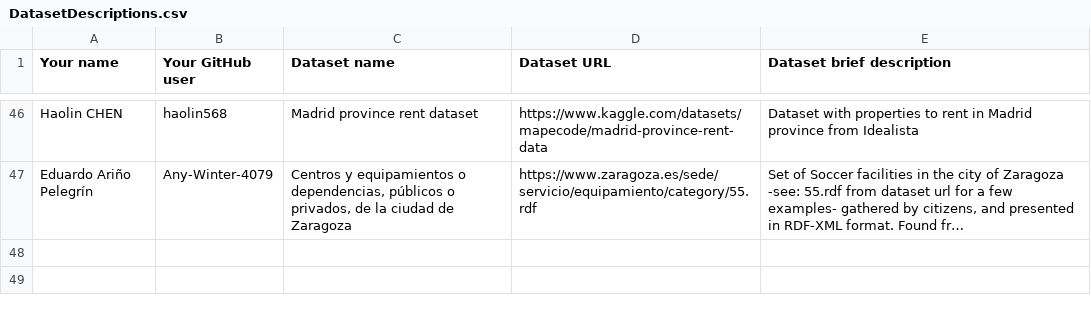
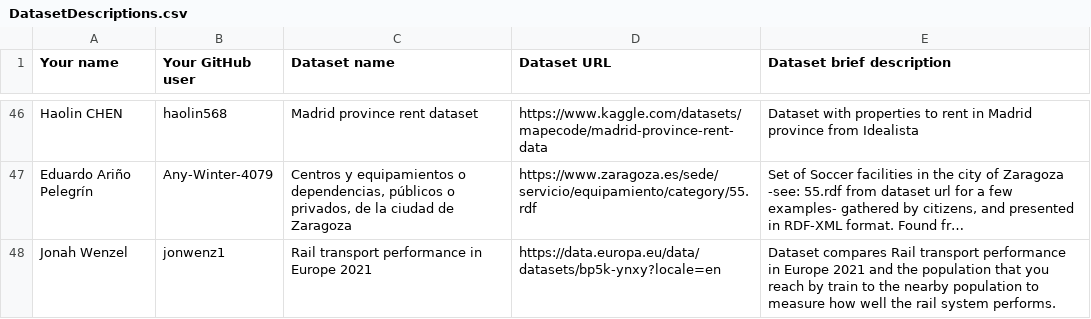
Before and after one commit to FacultadInformatica-LinkedData/Curso2023-2024-ODKG, a CSV file: Assignment1/DatasetDescriptions.csv, drawn as a sheet; only a part is shown, gaps mark what is left out; long unchanged cells end in …; the diff names each change by its address in the sheet, - before the commit and + after, or states it on an @@ line.

Commit message:
Update DatasetDescriptions.csv
Dataset Jonah Wenzel

```diff
--- a/Assignment1/DatasetDescriptions.csv
+++ b/Assignment1/DatasetDescriptions.csv
+row 48: Jonah Wenzel | jonwenz1 | Rail transport performance in Europe 2021 | https://data.europa.eu/data/datasets/bp5k-ynxy?locale=en | Dataset compares Rail transport performance in Europe 2021 and the population that you reach by train to the nearby population to measure how well the rail system performs.
```
